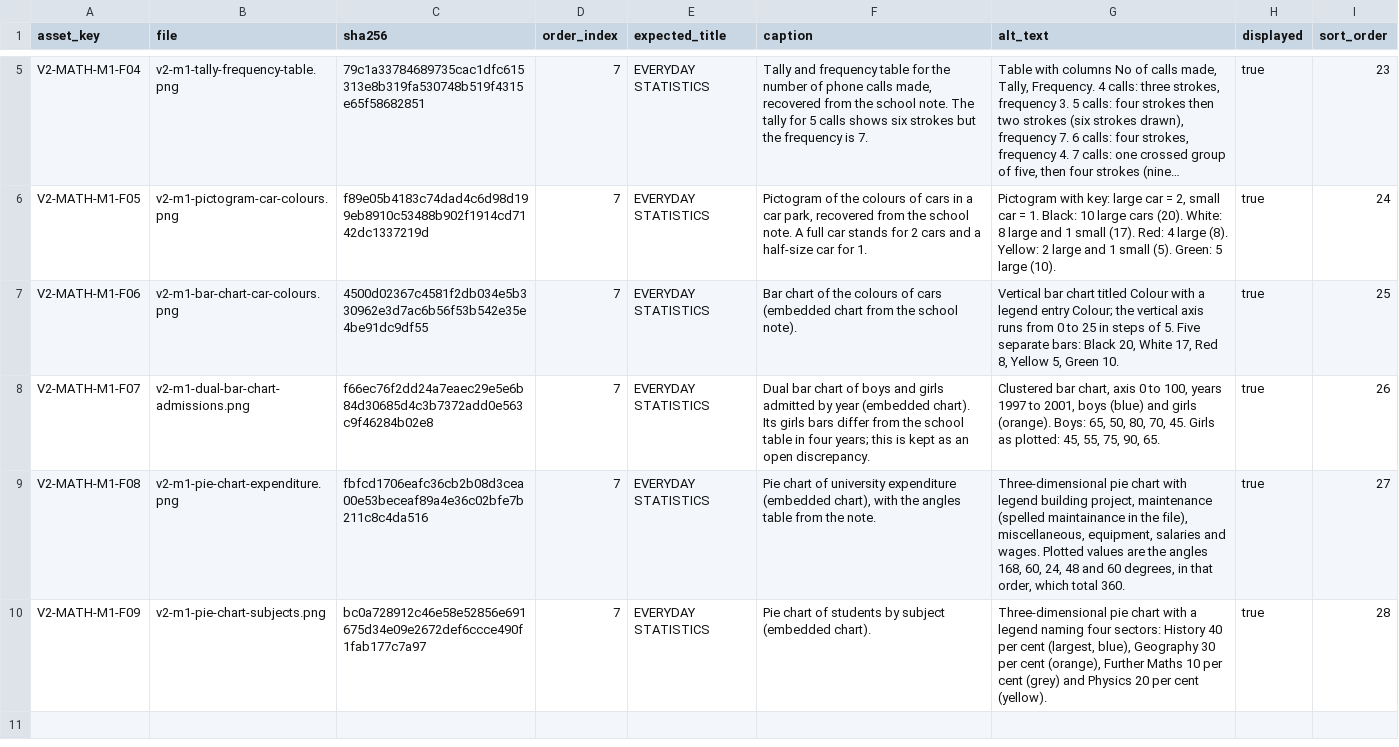
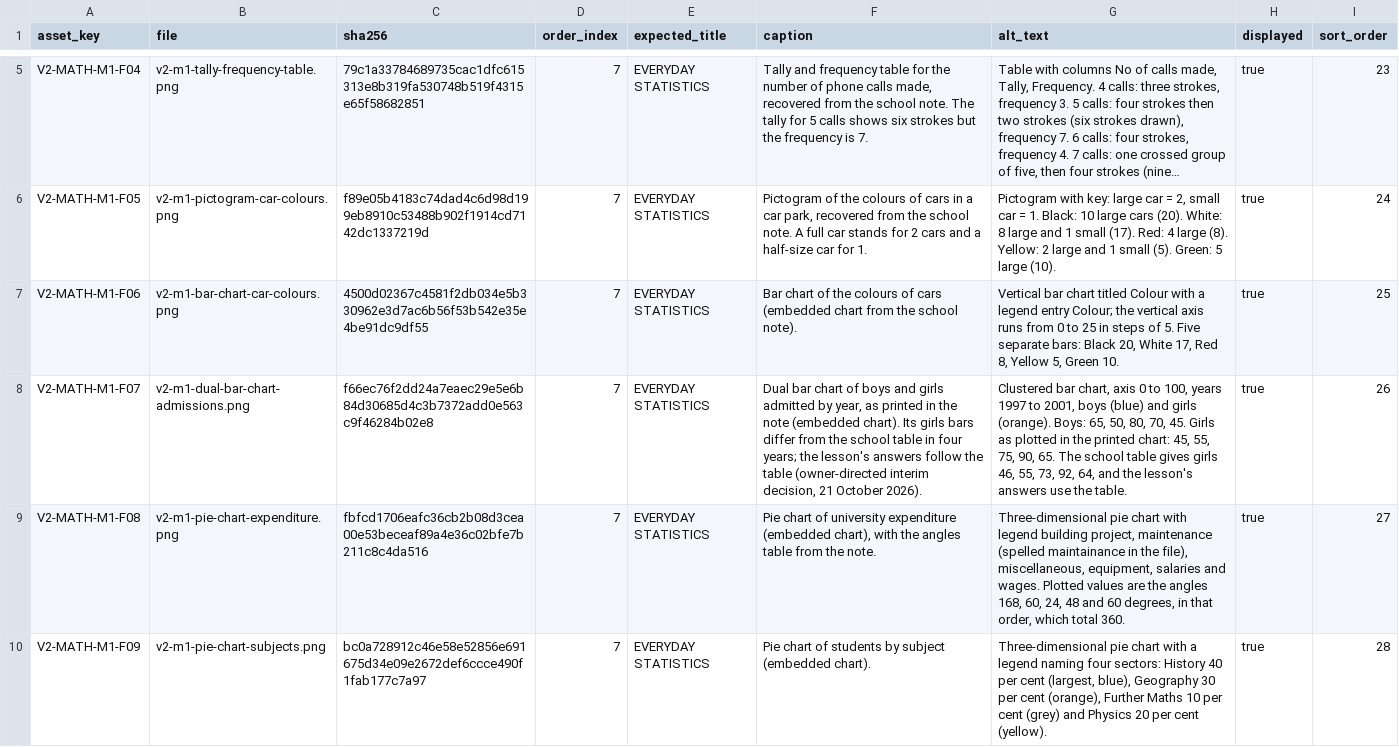
Before and after one commit to PDS-David/sts-school-app, a CSV file: curriculum-assets/jss3/v2-math/V2_MATH_1ST_MANIFEST.csv, drawn as a sheet; only a part is shown, gaps mark what is left out; long unchanged cells end in …; the diff names each change by its address in the sheet, - before the commit and + after, or states it on an @@ line.

```diff
--- a/curriculum-assets/jss3/v2-math/V2_MATH_1ST_MANIFEST.csv
+++ b/curriculum-assets/jss3/v2-math/V2_MATH_1ST_MANIFEST.csv
-F8 (caption): …admitted by year (embedded chart). Its girls bars differ from the school table in four years; this is kept as an open discrepancy.
+F8 (caption): …admitted by year, as printed in the note (embedded chart). Its girls bars differ from the school table in four years; the lesson's answers follow the table (owner-directed interim decision, 21 October 2026).
-G8 (alt_text): …Girls as plotted: 45, 55, 75, 90, 65.
+G8 (alt_text): …Girls as plotted in the printed chart: 45, 55, 75, 90, 65. The school table gives girls 46, 55, 73, 92, 64, and the lesson's answers use the table.
```
Also changed, not shown: curriculum-assets/jss3/v2-math/V2_MATH_2ND_MANIFEST.csv, docs/jss3/completion/V2_MATH/VISUAL_REGISTER.csv, 9 other files.
